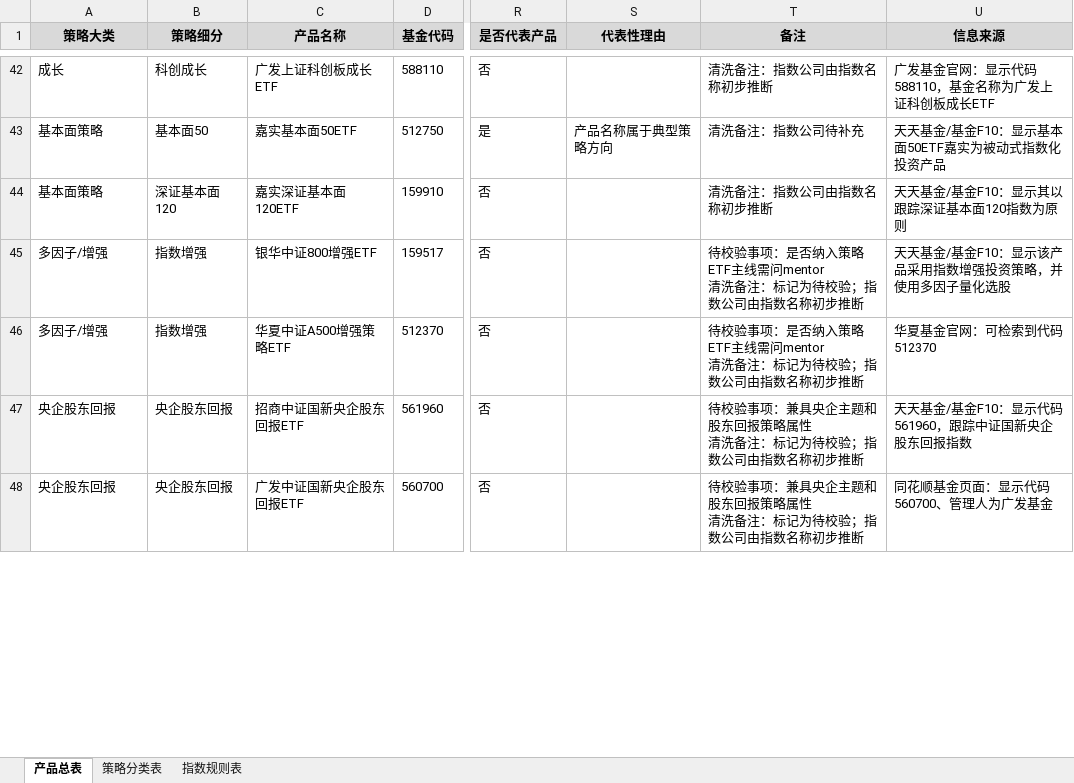
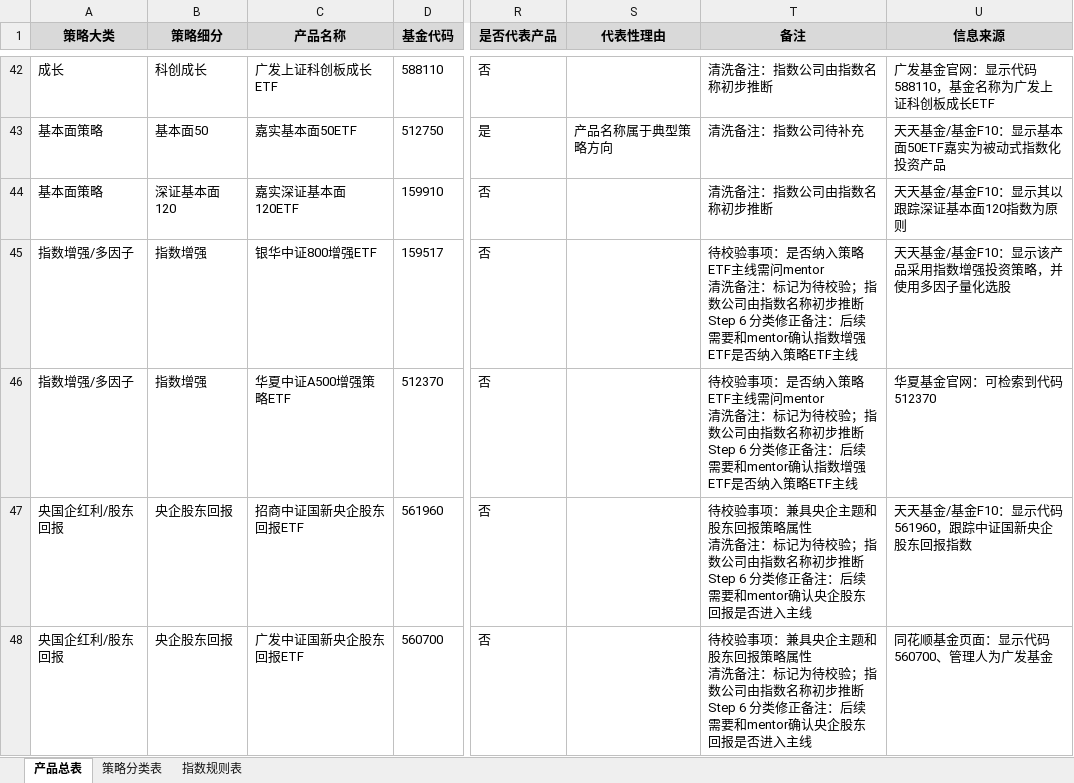
Before and after one commit to Aequanimis/FullGoal-QUANT, an Excel workbook: 02_outputs/excel/境内策略ETF产品梳理_初版.xlsx, sheet 产品总表, drawn as a sheet; only a part is shown, gaps mark what is left out; values as stored, in another font and other column widths than the file's, no borders; ↵ is a line break in a cell; the diff covers the shown part only; the diff names each change by its address in the sheet, - before the commit and + after, or states it on an @@ line.

Commit message:
6.22-step6

```diff
--- a/02_outputs/excel/境内策略ETF产品梳理_初版.xlsx (sheet 产品总表)
+++ b/02_outputs/excel/境内策略ETF产品梳理_初版.xlsx (sheet 产品总表)
-A45:A46 (策略大类): 多因子/增强
+A45:A46 (策略大类): 指数增强/多因子
-T45:T46 (备注): …初步推断
+T45:T46 (备注): …初步推断 ↵ Step 6 分类修正备注：后续需要和mentor确认指数增强ETF是否纳入策略ETF主线
-A47:A48 (策略大类): 央企股东回报
+A47:A48 (策略大类): 央国企红利/股东回报
-T47:T48 (备注): …初步推断
+T47:T48 (备注): …初步推断 ↵ Step 6 分类修正备注：后续需要和mentor确认央企股东回报是否进入主线
```
Also changed, not shown: 29 edited cells elsewhere in this sheet, 5 other files.
